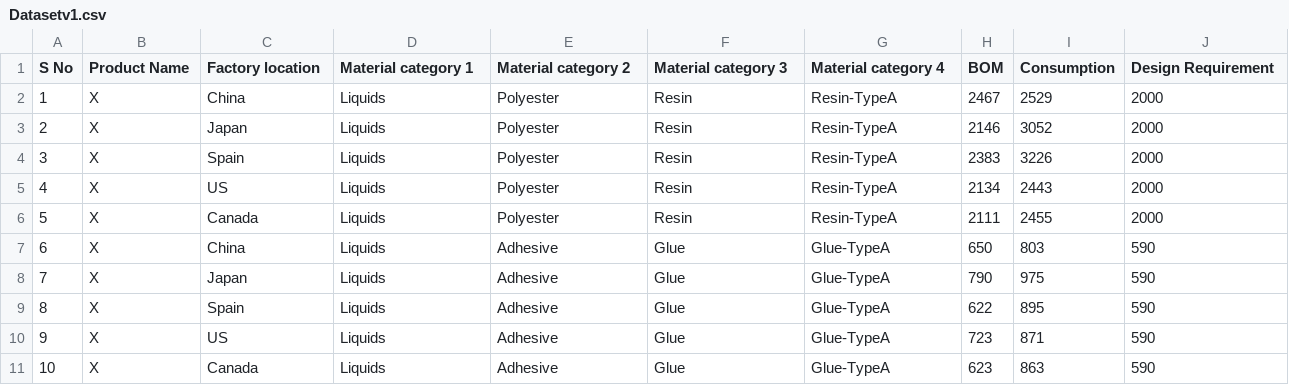
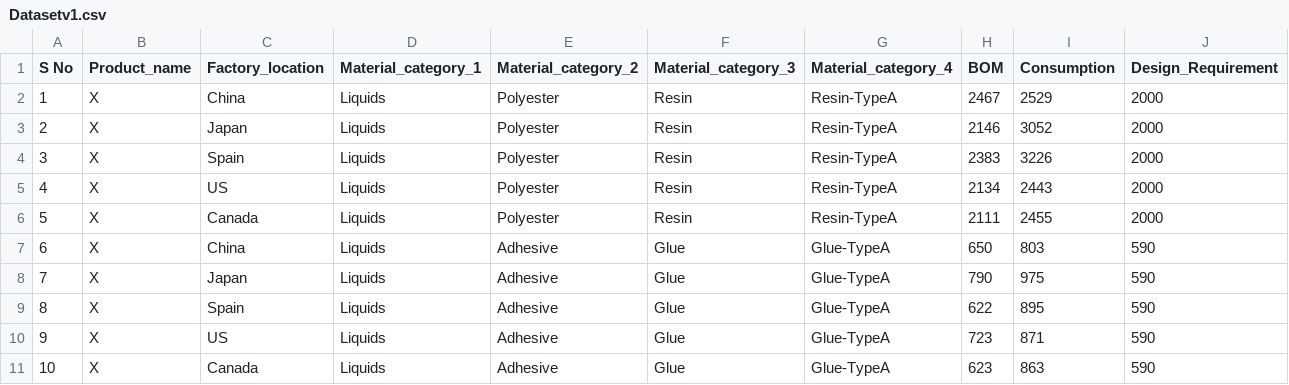
Before and after one commit to BharadwazSripada/Capstone2, a CSV file: Datasetv1.csv, drawn as a sheet.

Commit message:
Add files via upload
Cleaned up column names

```diff
--- a/Datasetv1.csv
+++ b/Datasetv1.csv
@@ -1,2 +1,2 @@
-S No,Product Name,Factory location,Material category 1,Material category 2,Material category 3,Material category 4,BOM,Consumption,Design Requirement
+S No,Product_name,Factory_location,Material_category_1,Material_category_2,Material_category_3,Material_category_4,BOM,Consumption,Design_Requirement
 1,X,China,Liquids,Polyester,Resin,Resin-TypeA,2467,2529,2000
```
